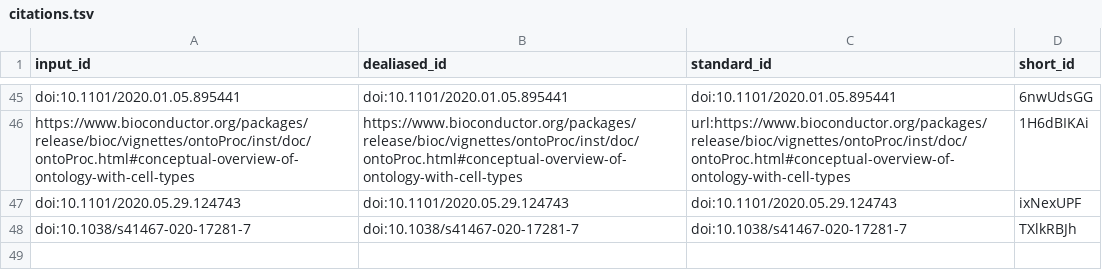
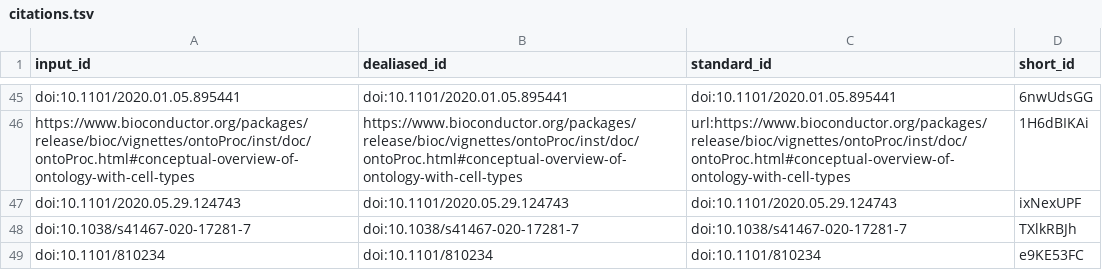
Before and after one commit to lubianat/technotype, a TSV file: citations.tsv, drawn as a sheet; only a part is shown, gaps mark what is left out.

```diff
--- a/citations.tsv
+++ b/citations.tsv
@@ -48 +48,2 @@ doi:10.1101/2020.05.29.124743	doi:10.1101/2020.05.29.124743	doi:10.1101/2020.05.
 doi:10.1038/s41467-020-17281-7	doi:10.1038/s41467-020-17281-7	doi:10.1038/s41467-020-17281-7	TXlkRBJh
+doi:10.1101/810234	doi:10.1101/810234	doi:10.1101/810234	e9KE53FC
```
Also changed, not shown: 8 other files.
